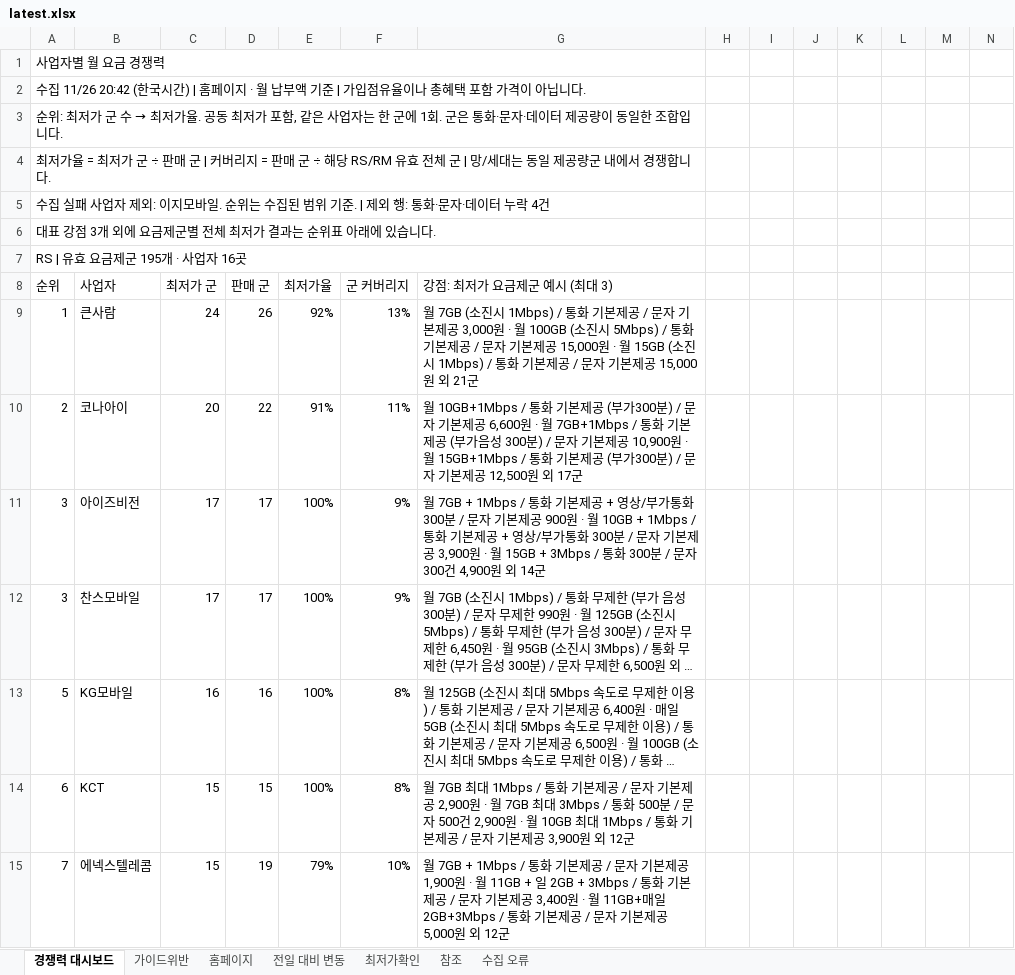
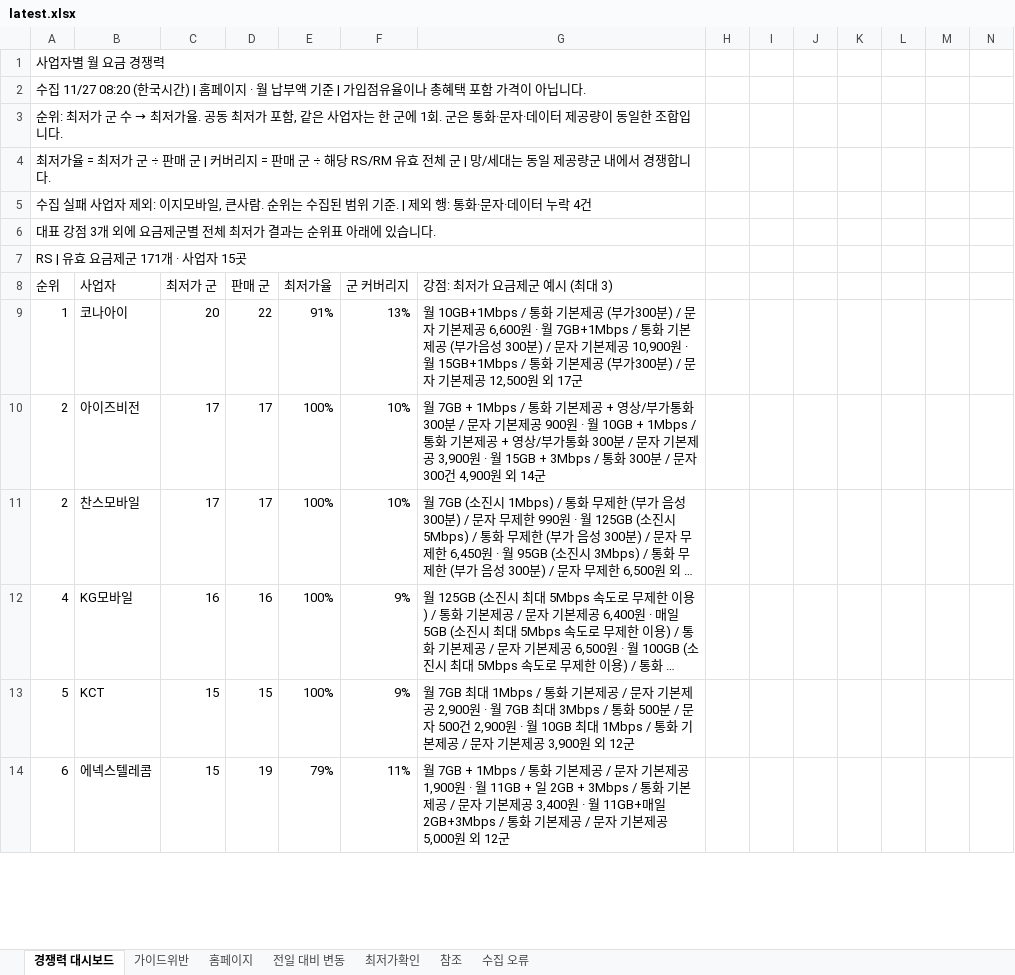
Before and after one commit to kjch444-sketchs/homepage_crawl, an Excel workbook: history/latest.xlsx, sheet 경쟁력 대시보드, drawn as a sheet; only a part is shown; long unchanged cells end in …; values as stored, in another font and other column widths than the file's, no cell formats; conditional formats not drawn; removed rows and columns are numbered as before the commit, all else as after; rows hold the shown columns only; the diff covers the shown part only; the diff names each change by its address in the sheet, - before the commit and + after, or states it on an @@ line.

```diff
--- a/history/latest.xlsx (sheet 경쟁력 대시보드)
+++ b/history/latest.xlsx (sheet 경쟁력 대시보드)
-A2 (순위): 수집 11/26 20:42 (한국시…
+A2 (순위): 수집 11/27 08:20 (한국시…
-A5 (순위): …지모바일. 순위는…
+A5 (순위): …지모바일, 큰사람. 순위는…
-A7 (순위): RS | 유효 요금제군 195개 · 사업자 16곳
+A7 (순위): RS | 유효 요금제군 171개 · 사업자 15곳
-row 9: 1 | 큰사람 | 24 | 26 | 92% | 13% | 월 7GB (소진시 1Mbps) / 통화 기본제공 / 문자 기본제공 3,000원 · 월 100GB (소진시 5Mbps) / 통화 기본제공 / 문자 기본제공 15,000원 · 월 15GB (소진시 1Mbps) / 통화 기본제공 / 문자 기본제공 15,000원 외 21군
-A9 (순위): 2
+A9 (순위): 1
-F9 (군 커버리지): 11%
+F9 (군 커버리지): 13%
-A10:A11 (순위): 3
+A10:A11 (순위): 2
-F10:F11 (군 커버리지): 9%
+F10:F11 (군 커버리지): 10%
-A12 (순위): 5
+A12 (순위): 4
-F12:F13 (군 커버리지): 8%
+F12:F13 (군 커버리지): 9%
-A13 (순위): 6
+A13 (순위): 5
-A14 (순위): 7
+A14 (순위): 6
-F14 (군 커버리지): 10%
+F14 (군 커버리지): 11%
```
Also changed, not shown: 5 added rows, 128 removed rows, 41 moved rows and 46 edited cells elsewhere in this sheet, sheet 홈페이지, sheet 전일 대비 변동, sheet 수집 오류, cell formats, hidden cells, 1 other file.
